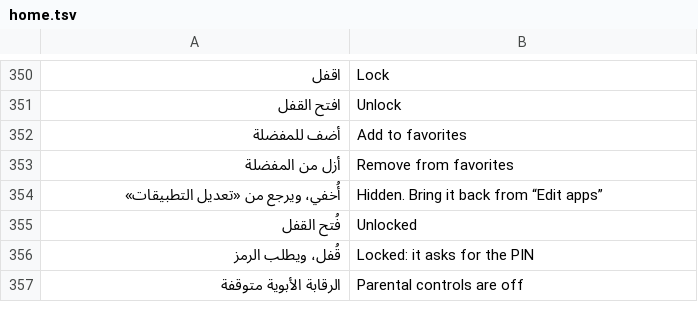
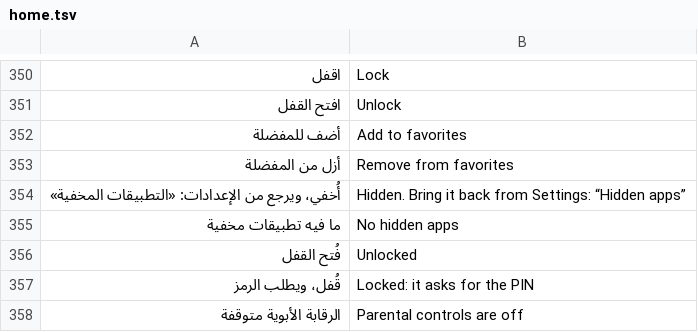
Before and after one commit to tshi-dev/UrTV, a TSV file: i18n/en/home.tsv, drawn as a sheet; only a part is shown, gaps mark what is left out; removed rows and columns are numbered as before the commit, all else as after; the diff names each change by its address in the sheet, - before the commit and + after, or states it on an @@ line.

Commit message:
4.3.4: a way back to the hidden apps
People hid an app and found no way back. The toast pointed to
«تعديل التطبيقات», a button the app's menu does not have (it is «انقل»),
and «المخفية» is only the last place of that mode, after every app.
- Settings «ترتيب كل التطبيقات» gets «التطبيقات المخفية»: the mode opens
  on «المخفية» with its list (an older home opens the mode as before).
- The toast names that way; nothing hidden says so.
- The mode asked from the settings ended at once when an app had
  changed meanwhile (onResume rebuilt the grid after onNewIntent
  started it): the grid is built first, the mode starts when it is done.
Not new in 4.3.3: 4.3.2 has the same paths.

```diff
--- a/i18n/en/home.tsv
+++ b/i18n/en/home.tsv
-row 354: أُخفي، ويرجع من «تعديل التطبيقات» | Hidden. Bring it back from “Edit apps”
+row 354: أُخفي، ويرجع من الإعدادات: «التطبيقات المخفية» | Hidden. Bring it back from Settings: “Hidden apps”
+row 355: ما فيه تطبيقات مخفية | No hidden apps
```
Also changed, not shown: i18n/en/saver.tsv, 6 other files.
